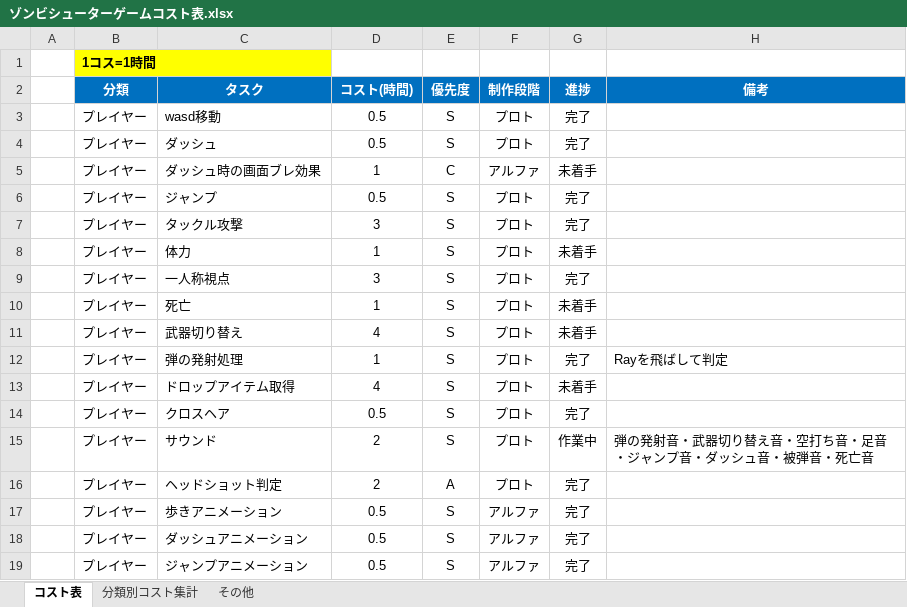
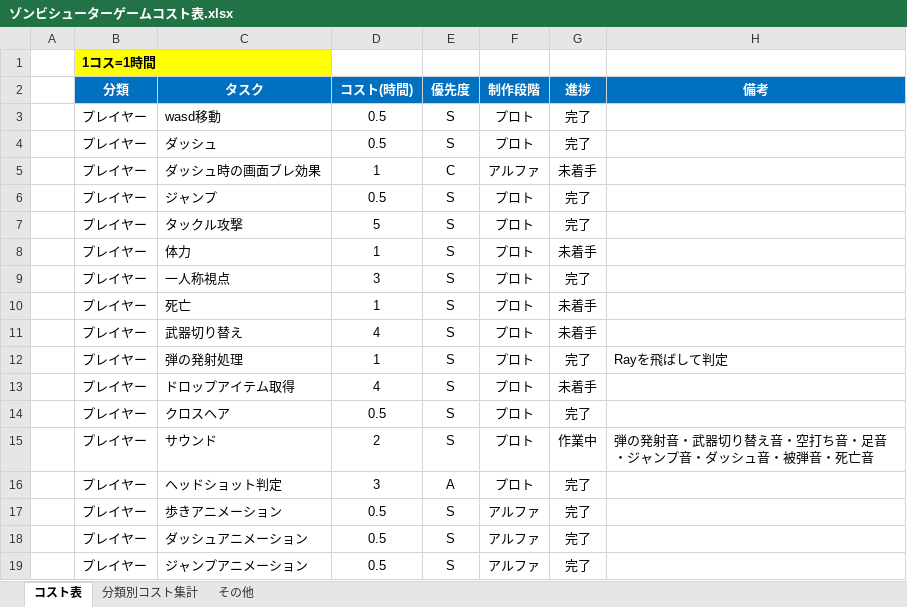
Before and after one commit to meronpanun/MyGame3D2, an Excel workbook: ゾンビシューターゲームコスト表.xlsx, sheet コスト表, drawn as a sheet; only a part is shown; values as stored, in another font and other column widths than the file's, no borders; the diff names each change by its address in the sheet, - before the commit and + after, or states it on an @@ line.

```diff
--- a/ゾンビシューターゲームコスト表.xlsx (sheet コスト表)
+++ b/ゾンビシューターゲームコスト表.xlsx (sheet コスト表)
-D7 (コスト(時間)): 3
+D7 (コスト(時間)): 5
-D16 (コスト(時間)): 2
+D16 (コスト(時間)): 3
```
Also changed, not shown: sheet 分類別コスト集計, 5 other files.
